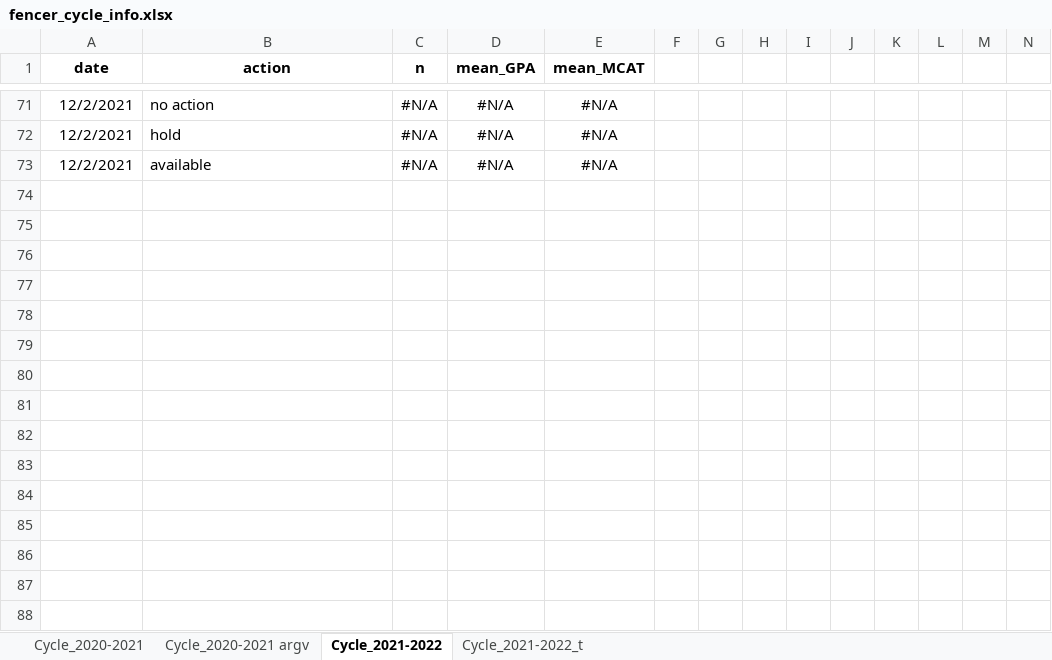
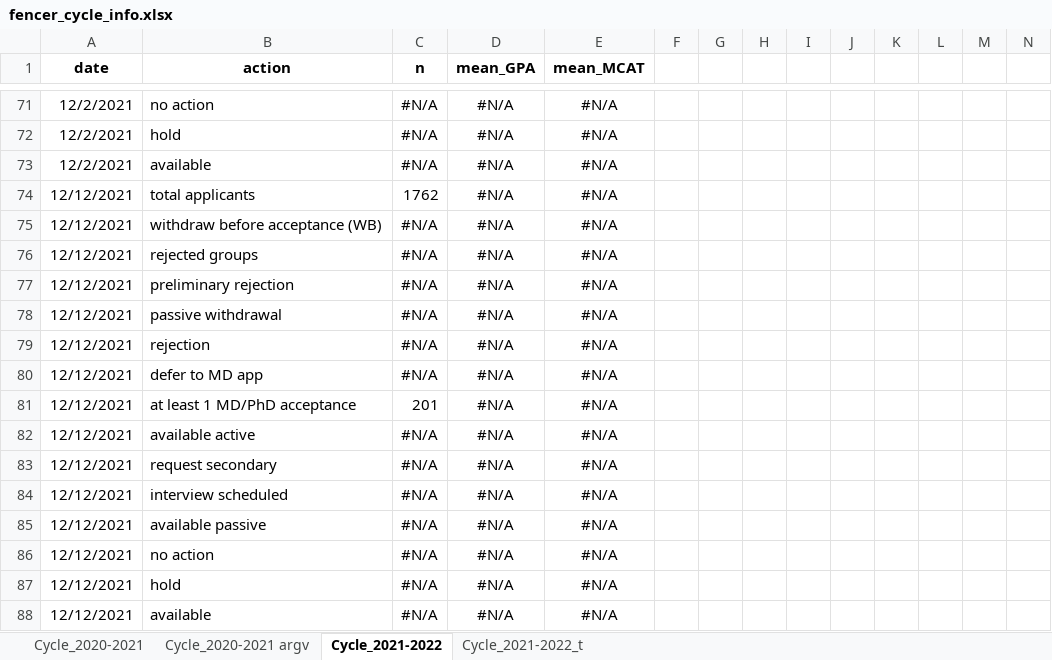
Before and after one commit to toofastdan117/SDN_Physician_Scientist_Analysis, an Excel workbook: fencer data/fencer_cycle_info.xlsx, sheet Cycle_2021-2022, drawn as a sheet; only a part is shown, gaps mark what is left out; values as stored, in another font and other column widths than the file's, no borders; rows hold the shown columns only; the diff names each change by its address in the sheet, - before the commit and + after, or states it on an @@ line.

```diff
--- a/fencer data/fencer_cycle_info.xlsx (sheet Cycle_2021-2022)
+++ b/fencer data/fencer_cycle_info.xlsx (sheet Cycle_2021-2022)
+row 74: 12/12/2021 | total applicants | 1762 | #N/A | #N/A
+row 75: 12/12/2021 | withdraw before acceptance (WB) | #N/A | #N/A | #N/A
+row 76: 12/12/2021 | rejected groups | #N/A | #N/A | #N/A
+row 77: 12/12/2021 | preliminary rejection | #N/A | #N/A | #N/A
+row 78: 12/12/2021 | passive withdrawal | #N/A | #N/A | #N/A
+row 79: 12/12/2021 | rejection | #N/A | #N/A | #N/A
+row 80: 12/12/2021 | defer to MD app | #N/A | #N/A | #N/A
+row 81: 12/12/2021 | at least 1 MD/PhD acceptance | 201 | #N/A | #N/A
+row 82: 12/12/2021 | available active | #N/A | #N/A | #N/A
+row 83: 12/12/2021 | request secondary | #N/A | #N/A | #N/A
+row 84: 12/12/2021 | interview scheduled | #N/A | #N/A | #N/A
+row 85: 12/12/2021 | available passive | #N/A | #N/A | #N/A
+row 86: 12/12/2021 | no action | #N/A | #N/A | #N/A
+row 87: 12/12/2021 | hold | #N/A | #N/A | #N/A
+row 88: 12/12/2021 | available | #N/A | #N/A | #N/A
```
Also changed, not shown: B8 Tables/AAMC Table B-8 Merged.xlsx, 6 other files.
